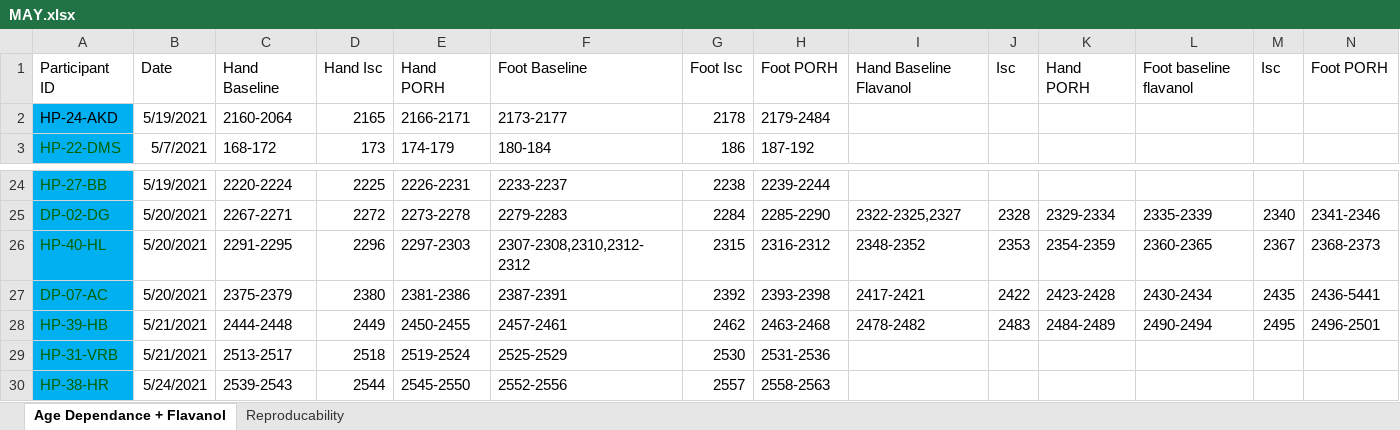
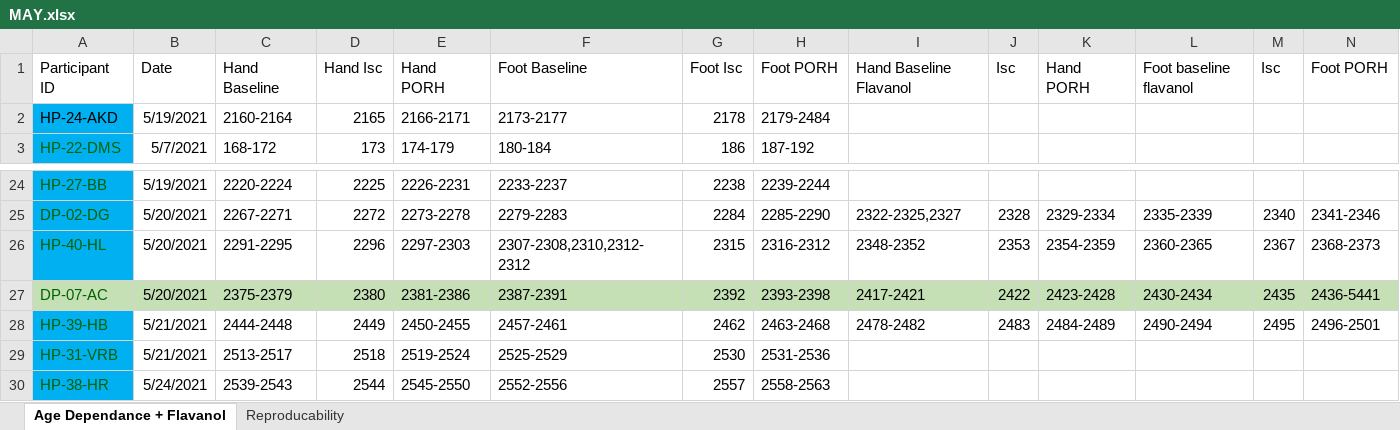
Before and after one commit to Hamdermadsik/Article_OCT_Diabetic_neuropathy, an Excel workbook: excel_filer/MAY.xlsx, sheet Age Dependance + Flavanol, drawn as a sheet; only a part is shown, gaps mark what is left out; values as stored, in another font and other column widths than the file's, no borders; the diff names each change by its address in the sheet, - before the commit and + after, or states it on an @@ line.

```diff
--- a/excel_filer/MAY.xlsx (sheet Age Dependance + Flavanol)
+++ b/excel_filer/MAY.xlsx (sheet Age Dependance + Flavanol)
-C2: 2160-2064
+C2: 2160-2164
-A27 fill: #00B0F0
+A27 fill: #C5E0B4
-B27:N27 fill: none
+B27:N27 fill: #C5E0B4
```
Also changed, not shown: 33 other files.
